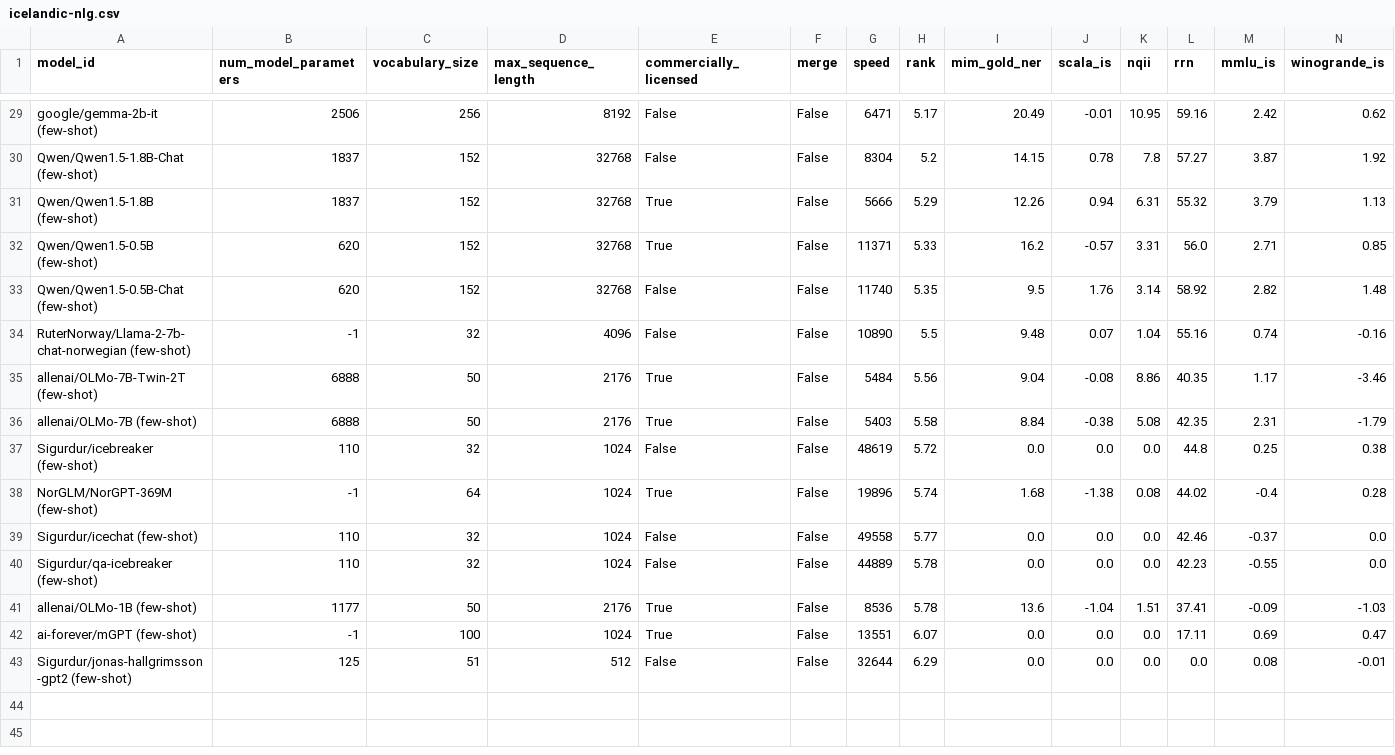
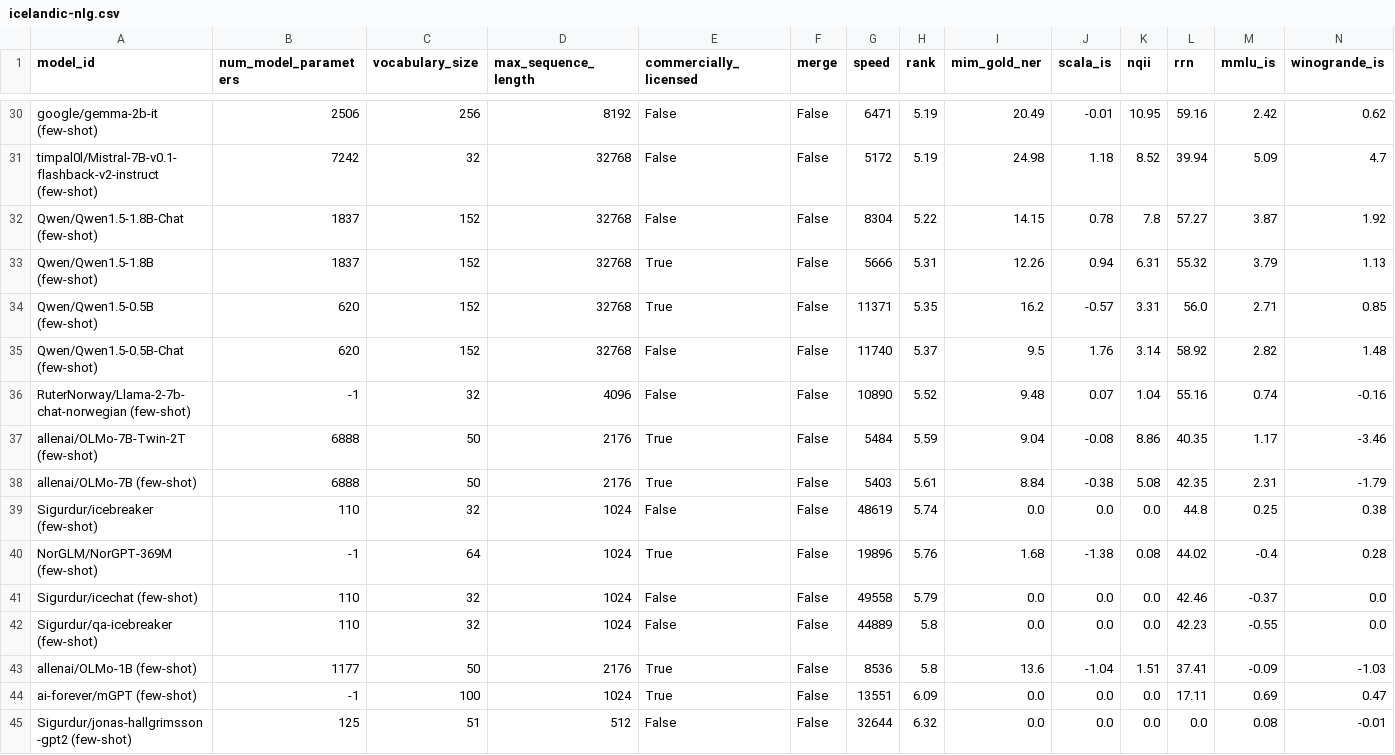
Before and after one commit to ScandEval/scandeval.github.io, a CSV file: icelandic-nlg.csv, drawn as a sheet; only a part is shown, gaps mark what is left out; addresses are those after the commit; the diff covers the shown part only; the diff names each change by its address in the sheet, - before the commit and + after, or states it on an @@ line.

```diff
--- a/icelandic-nlg.csv
+++ b/icelandic-nlg.csv
-H30 (rank): 5.17
+H30 (rank): 5.19
+row 31: timpal0l/Mistral-7B-v0.1-flashback-v2-instruct (few-shot) | 7242 | 32 | 32768 | False | False | 5172 | 5.19 | 24.98 | 1.18 | 8.52 | 39.94 | 5.09 | 4.7
-H32 (rank): 5.2
+H32 (rank): 5.22
-H33 (rank): 5.29
+H33 (rank): 5.31
-H34 (rank): 5.33
+H34 (rank): 5.35
-H35 (rank): 5.35
+H35 (rank): 5.37
-H36 (rank): 5.5
+H36 (rank): 5.52
-H37 (rank): 5.56
+H37 (rank): 5.59
-H38 (rank): 5.58
+H38 (rank): 5.61
-H39 (rank): 5.72
+H39 (rank): 5.74
-H40 (rank): 5.74
+H40 (rank): 5.76
-H41 (rank): 5.77
+H41 (rank): 5.79
-H42:H43 (rank): 5.78
+H42:H43 (rank): 5.8
-H44 (rank): 6.07
+H44 (rank): 6.09
-H45 (rank): 6.29
+H45 (rank): 6.32
```
Also changed, not shown: 5 added rows, 4 removed rows and 22 edited cells elsewhere in this file, danish-nlu.csv, dutch-nlu.csv, 27 other files.
